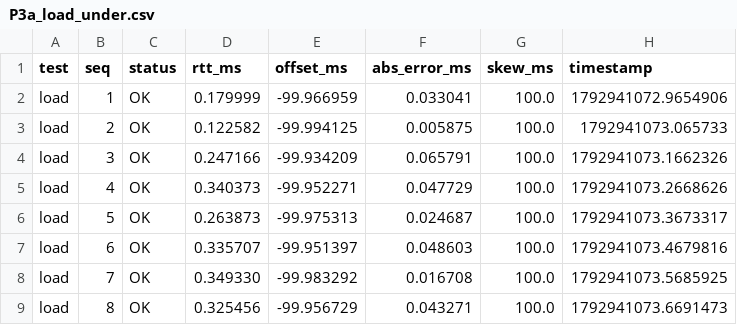
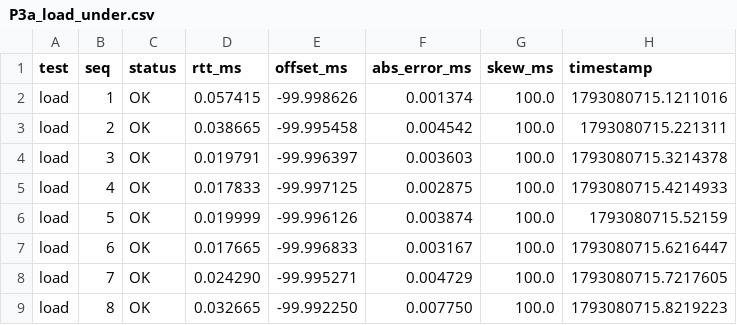
Before and after one commit to Aru-h/Network-Time-Synchronization, a CSV file: evaluation/results/actual_sdn_results/P3a_load_under.csv, drawn as a sheet; only a part is shown; the diff covers the shown part only.

Commit message:
evaluation: VM results from the 2026-10-27 run (fixed D2 controller, r2q 100)
Regenerated evaluation/results/actual_sdn_results with the current runner and
the D2 controller after b437d0a/e116e38. P4 is now judged by the added-delay
rule (CONGESTION ACHIEVED, +44.50 ms); the policy log no longer comes in
high/normal(0) pairs. RESULT_STATUS.md and README.md now quote this run's
numbers, add the diagnose_load_rate.py results from the VM, and keep the
previous run as a short superseded note.

```diff
--- a/evaluation/results/actual_sdn_results/P3a_load_under.csv
+++ b/evaluation/results/actual_sdn_results/P3a_load_under.csv
@@ -1,9 +1,9 @@
 test,seq,status,rtt_ms,offset_ms,abs_error_ms,skew_ms,timestamp
-load,1,OK,0.179999,-99.966959,0.033041,100.0,1792941072.9654906
-load,2,OK,0.122582,-99.994125,0.005875,100.0,1792941073.065733
-load,3,OK,0.247166,-99.934209,0.065791,100.0,1792941073.1662326
-load,4,OK,0.340373,-99.952271,0.047729,100.0,1792941073.2668626
-load,5,OK,0.263873,-99.975313,0.024687,100.0,1792941073.3673317
-load,6,OK,0.335707,-99.951397,0.048603,100.0,1792941073.4679816
-load,7,OK,0.349330,-99.983292,0.016708,100.0,1792941073.5685925
-load,8,OK,0.325456,-99.956729,0.043271,100.0,1792941073.6691473
+load,1,OK,0.057415,-99.998626,0.001374,100.0,1793080715.1211016
+load,2,OK,0.038665,-99.995458,0.004542,100.0,1793080715.221311
+load,3,OK,0.019791,-99.996397,0.003603,100.0,1793080715.3214378
+load,4,OK,0.017833,-99.997125,0.002875,100.0,1793080715.4214933
+load,5,OK,0.019999,-99.996126,0.003874,100.0,1793080715.52159
+load,6,OK,0.017665,-99.996833,0.003167,100.0,1793080715.6216447
+load,7,OK,0.024290,-99.995271,0.004729,100.0,1793080715.7217605
+load,8,OK,0.032665,-99.992250,0.007750,100.0,1793080715.8219223
```
Also changed, not shown: 48 edited cells elsewhere in this file, evaluation/results/actual_sdn_results/P1_baseline.csv, evaluation/results/actual_sdn_results/P2_delay.csv, 31 other files.
